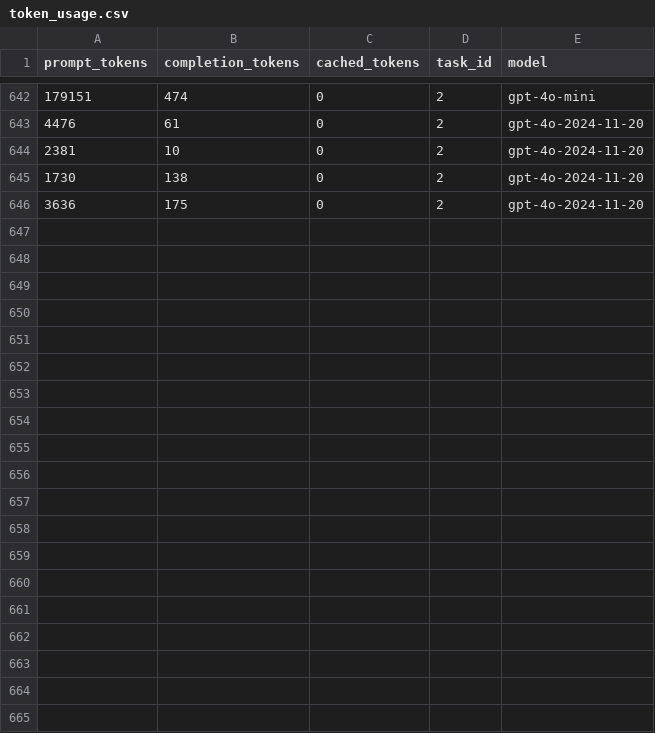
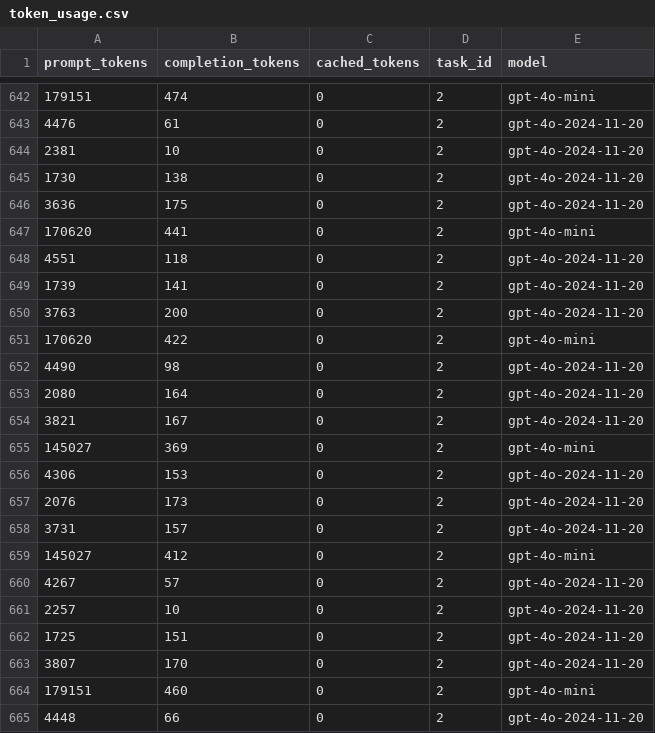
Before and after one commit to LukasHohl/MobileAgent, a CSV file: token_usage.csv, drawn as a sheet; only a part is shown, gaps mark what is left out; the diff covers the shown part only; the diff names each change by its address in the sheet, - before the commit and + after, or states it on an @@ line.

Commit message:
task failed
only set to 10%, 0% was required.

```diff
--- a/token_usage.csv
+++ b/token_usage.csv
+row 647: 170620 | 441 | 0 | 2 | gpt-4o-mini
+row 648: 4551 | 118 | 0 | 2 | gpt-4o-2024-11-20
+row 649: 1739 | 141 | 0 | 2 | gpt-4o-2024-11-20
+row 650: 3763 | 200 | 0 | 2 | gpt-4o-2024-11-20
+row 651: 170620 | 422 | 0 | 2 | gpt-4o-mini
+row 652: 4490 | 98 | 0 | 2 | gpt-4o-2024-11-20
+row 653: 2080 | 164 | 0 | 2 | gpt-4o-2024-11-20
+row 654: 3821 | 167 | 0 | 2 | gpt-4o-2024-11-20
+row 655: 145027 | 369 | 0 | 2 | gpt-4o-mini
+row 656: 4306 | 153 | 0 | 2 | gpt-4o-2024-11-20
+row 657: 2076 | 173 | 0 | 2 | gpt-4o-2024-11-20
+row 658: 3731 | 157 | 0 | 2 | gpt-4o-2024-11-20
+row 659: 145027 | 412 | 0 | 2 | gpt-4o-mini
+row 660: 4267 | 57 | 0 | 2 | gpt-4o-2024-11-20
+row 661: 2257 | 10 | 0 | 2 | gpt-4o-2024-11-20
+row 662: 1725 | 151 | 0 | 2 | gpt-4o-2024-11-20
+row 663: 3807 | 170 | 0 | 2 | gpt-4o-2024-11-20
+row 664: 179151 | 460 | 0 | 2 | gpt-4o-mini
+row 665: 4448 | 66 | 0 | 2 | gpt-4o-2024-11-20
```
Also changed, not shown: 10 added rows elsewhere in this file, 15 other files.
